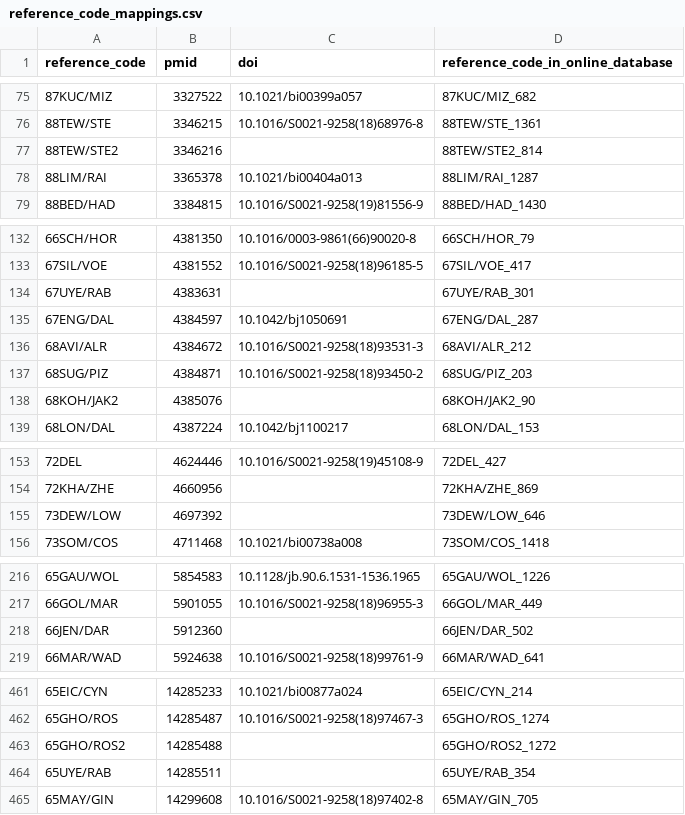
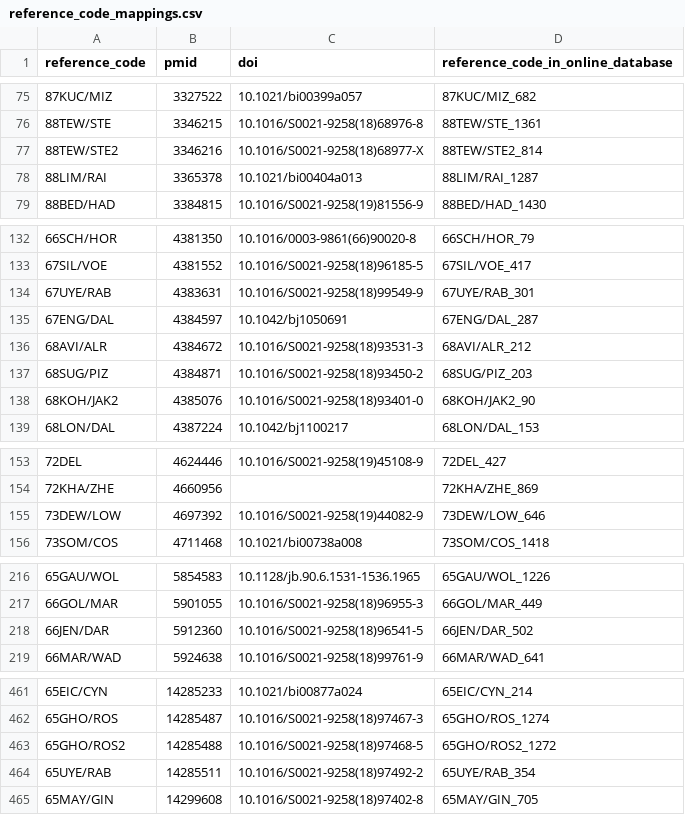
Before and after one commit to roberts-farm-of-ideas/8, a CSV file: materials/reference_code_mappings/reference_code_mappings.csv, drawn as a sheet; only a part is shown, gaps mark what is left out; the diff covers the shown part only.

```diff
--- a/materials/reference_code_mappings/reference_code_mappings.csv
+++ b/materials/reference_code_mappings/reference_code_mappings.csv
@@ -76,3 +76,3 @@ reference_code,pmid,doi,reference_code_in_online_database
 88TEW/STE,3346215,10.1016/S0021-9258(18)68976-8,88TEW/STE_1361
-88TEW/STE2,3346216,,88TEW/STE2_814
+88TEW/STE2,3346216,10.1016/S0021-9258(18)68977-X,88TEW/STE2_814
 88LIM/RAI,3365378,10.1021/bi00404a013,88LIM/RAI_1287
@@ -133,3 +133,3 @@ reference_code,pmid,doi,reference_code_in_online_database
 67SIL/VOE,4381552,10.1016/S0021-9258(18)96185-5,67SIL/VOE_417
-67UYE/RAB,4383631,,67UYE/RAB_301
+67UYE/RAB,4383631,10.1016/S0021-9258(18)99549-9,67UYE/RAB_301
 67ENG/DAL,4384597,10.1042/bj1050691,67ENG/DAL_287
@@ -137,3 +137,3 @@ reference_code,pmid,doi,reference_code_in_online_database
 68SUG/PIZ,4384871,10.1016/S0021-9258(18)93450-2,68SUG/PIZ_203
-68KOH/JAK2,4385076,,68KOH/JAK2_90
+68KOH/JAK2,4385076,10.1016/S0021-9258(18)93401-0,68KOH/JAK2_90
 68LON/DAL,4387224,10.1042/bj1100217,68LON/DAL_153
@@ -154,3 +154,3 @@ reference_code,pmid,doi,reference_code_in_online_database
 72KHA/ZHE,4660956,,72KHA/ZHE_869
-73DEW/LOW,4697392,,73DEW/LOW_646
+73DEW/LOW,4697392,10.1016/S0021-9258(19)44082-9,73DEW/LOW_646
 73SOM/COS,4711468,10.1021/bi00738a008,73SOM/COS_1418
@@ -217,3 +217,3 @@ reference_code,pmid,doi,reference_code_in_online_database
 66GOL/MAR,5901055,10.1016/S0021-9258(18)96955-3,66GOL/MAR_449
-66JEN/DAR,5912360,,66JEN/DAR_502
+66JEN/DAR,5912360,10.1016/S0021-9258(18)96541-5,66JEN/DAR_502
 66MAR/WAD,5924638,10.1016/S0021-9258(18)99761-9,66MAR/WAD_641
@@ -462,4 +462,4 @@ reference_code,pmid,doi,reference_code_in_online_database
 65GHO/ROS,14285487,10.1016/S0021-9258(18)97467-3,65GHO/ROS_1274
-65GHO/ROS2,14285488,,65GHO/ROS2_1272
-65UYE/RAB,14285511,,65UYE/RAB_354
+65GHO/ROS2,14285488,10.1016/S0021-9258(18)97468-5,65GHO/ROS2_1272
+65UYE/RAB,14285511,10.1016/S0021-9258(18)97492-2,65UYE/RAB_354
 65MAY/GIN,14299608,10.1016/S0021-9258(18)97402-8,65MAY/GIN_705
```
Also changed, not shown: 18 edited cells elsewhere in this file.
